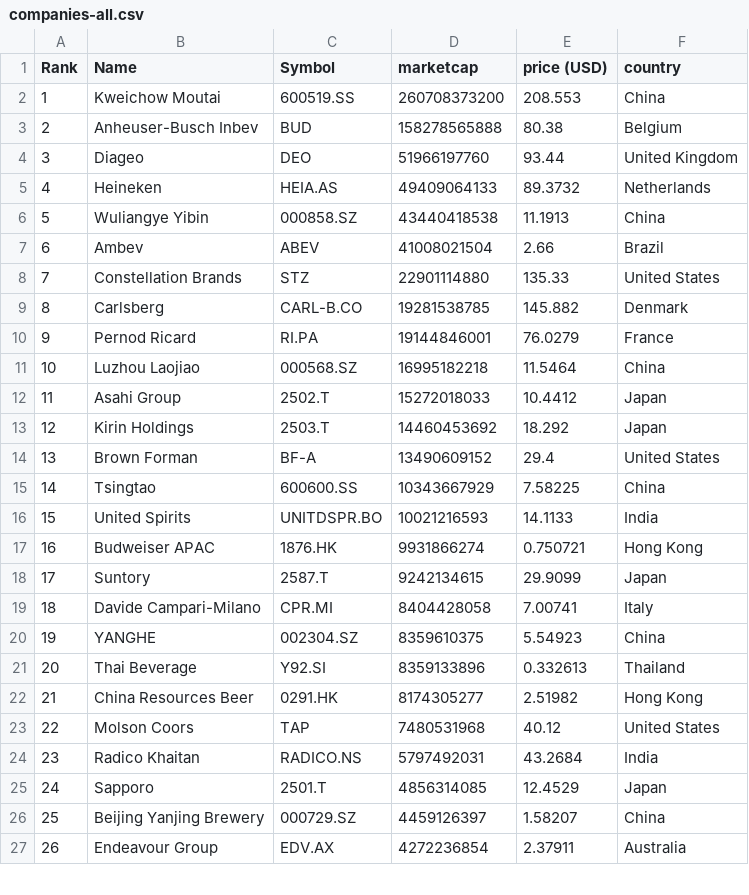
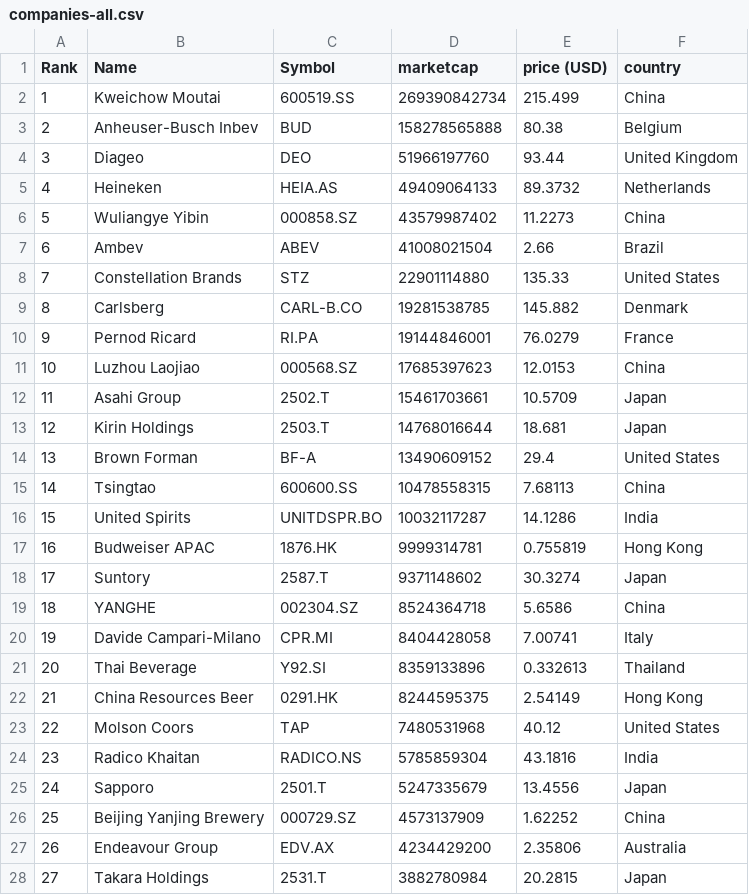
Before and after one commit to Andyflow28/merida-june-6-2024, a CSV file: companies-all.csv, drawn as a sheet; only a part is shown; the diff covers the shown part only.

```diff
--- a/companies-all.csv
+++ b/companies-all.csv
@@ -1,3 +1,3 @@
 "Rank","Name","Symbol","marketcap","price (USD)","country"
-"1","Kweichow Moutai","600519.SS","260708373200","208.553","China"
+"1","Kweichow Moutai","600519.SS","269390842734","215.499","China"
 "2","Anheuser-Busch Inbev","BUD","158278565888","80.38","Belgium"
@@ -5,3 +5,3 @@
 "4","Heineken","HEIA.AS","49409064133","89.3732","Netherlands"
-"5","Wuliangye Yibin","000858.SZ","43440418538","11.1913","China"
+"5","Wuliangye Yibin","000858.SZ","43579987402","11.2273","China"
 "6","Ambev","ABEV","41008021504","2.66","Brazil"
@@ -10,18 +10,19 @@
 "9","Pernod Ricard","RI.PA","19144846001","76.0279","France"
-"10","Luzhou Laojiao","000568.SZ","16995182218","11.5464","China"
-"11","Asahi Group","2502.T","15272018033","10.4412","Japan"
-"12","Kirin Holdings","2503.T","14460453692","18.292","Japan"
+"10","Luzhou Laojiao","000568.SZ","17685397623","12.0153","China"
+"11","Asahi Group","2502.T","15461703661","10.5709","Japan"
+"12","Kirin Holdings","2503.T","14768016644","18.681","Japan"
 "13","Brown Forman","BF-A","13490609152","29.4","United States"
-"14","Tsingtao","600600.SS","10343667929","7.58225","China"
-"15","United Spirits","UNITDSPR.BO","10021216593","14.1133","India"
-"16","Budweiser APAC","1876.HK","9931866274","0.750721","Hong Kong"
-"17","Suntory","2587.T","9242134615","29.9099","Japan"
-"18","Davide Campari-Milano","CPR.MI","8404428058","7.00741","Italy"
-"19","YANGHE","002304.SZ","8359610375","5.54923","China"
+"14","Tsingtao","600600.SS","10478558315","7.68113","China"
+"15","United Spirits","UNITDSPR.BO","10032117287","14.1286","India"
+"16","Budweiser APAC","1876.HK","9999314781","0.755819","Hong Kong"
+"17","Suntory","2587.T","9371148602","30.3274","Japan"
+"18","YANGHE","002304.SZ","8524364718","5.6586","China"
+"19","Davide Campari-Milano","CPR.MI","8404428058","7.00741","Italy"
 "20","Thai Beverage","Y92.SI","8359133896","0.332613","Thailand"
-"21","China Resources Beer","0291.HK","8174305277","2.51982","Hong Kong"
+"21","China Resources Beer","0291.HK","8244595375","2.54149","Hong Kong"
 "22","Molson Coors","TAP","7480531968","40.12","United States"
-"23","Radico Khaitan","RADICO.NS","5797492031","43.2684","India"
-"24","Sapporo","2501.T","4856314085","12.4529","Japan"
-"25","Beijing Yanjing Brewery","000729.SZ","4459126397","1.58207","China"
-"26","Endeavour Group","EDV.AX","4272236854","2.37911","Australia"
+"23","Radico Khaitan","RADICO.NS","5785859304","43.1816","India"
+"24","Sapporo","2501.T","5247335679","13.4556","Japan"
+"25","Beijing Yanjing Brewery","000729.SZ","4573137909","1.62252","China"
+"26","Endeavour Group","EDV.AX","4234429200","2.35806","Australia"
+"27","Takara Holdings","2531.T","3882780984","20.2815","Japan"
```
Also changed, not shown: 1 removed row and 20 edited cells elsewhere in this file.
